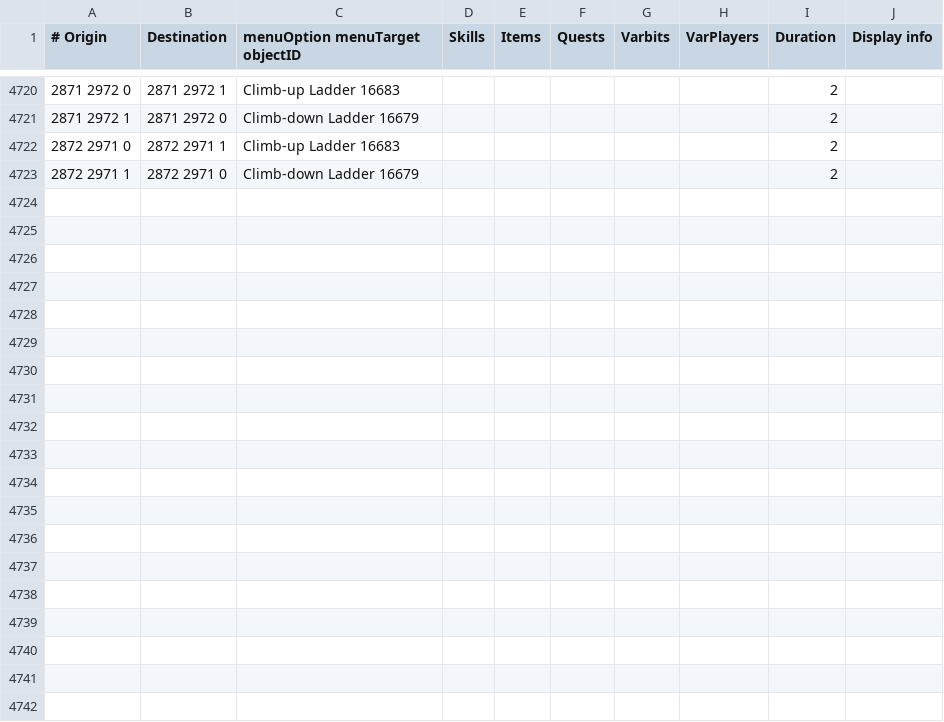
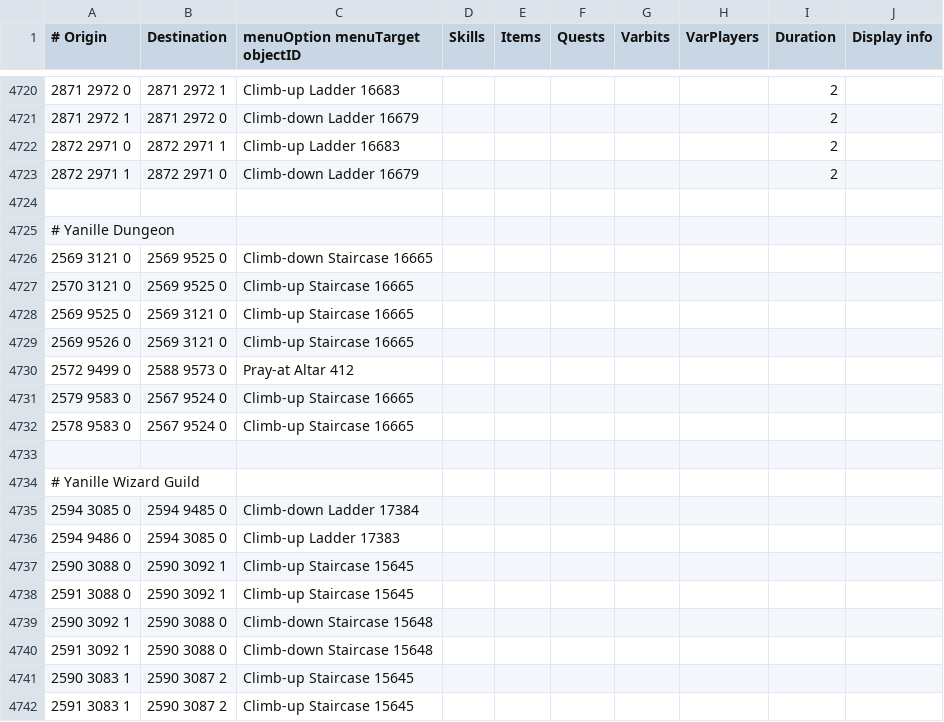
Before and after one commit to wvanderp/shortest-path, a TSV file: src/main/resources/transports/transports.tsv, drawn as a sheet; only a part is shown, gaps mark what is left out; the diff covers the shown part only.

```diff
--- a/src/main/resources/transports/transports.tsv
+++ b/src/main/resources/transports/transports.tsv
@@ -4723 +4723,20 @@
 2872 2971 1	2872 2971 0	Climb-down Ladder 16679						2	
+
+# Yanille Dungeon
+2569 3121 0	2569 9525 0	Climb-down Staircase 16665
+2570 3121 0	2569 9525 0	Climb-up Staircase 16665
+2569 9525 0	2569 3121 0	Climb-up Staircase 16665
+2569 9526 0	2569 3121 0	Climb-up Staircase 16665
+2572 9499 0	2588 9573 0	Pray-at Altar 412
+2579 9583 0	2567 9524 0	Climb-up Staircase 16665
+2578 9583 0	2567 9524 0	Climb-up Staircase 16665
+
+# Yanille Wizard Guild
+2594 3085 0	2594 9485 0	Climb-down Ladder 17384
+2594 9486 0	2594 3085 0	Climb-up Ladder 17383
+2590 3088 0	2590 3092 1	Climb-up Staircase 15645
+2591 3088 0	2590 3092 1	Climb-up Staircase 15645
+2590 3092 1	2590 3088 0	Climb-down Staircase 15648
+2591 3092 1	2590 3088 0	Climb-down Staircase 15648
+2590 3083 1	2590 3087 2	Climb-up Staircase 15645
+2591 3083 1	2590 3087 2	Climb-up Staircase 15645
```
Also changed, not shown: 49 added rows elsewhere in this file, src/main/resources/transports/agility_shortcuts.tsv, 1 other file.
